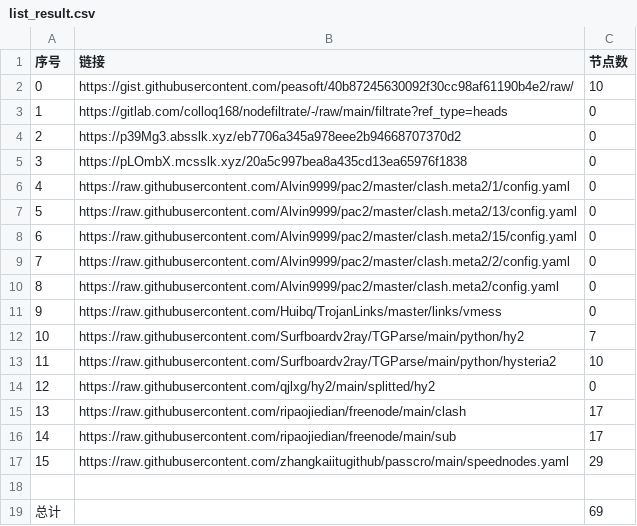
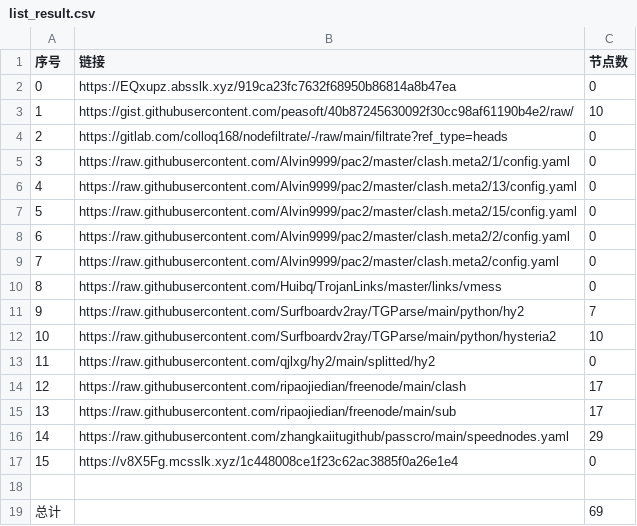
Before and after one commit to wangyu1997/NoMoreWalls, a CSV file: list_result.csv, drawn as a sheet; removed rows and columns are numbered as before the commit, all else as after; the diff names each change by its address in the sheet, - before the commit and + after, or states it on an @@ line.

```diff
--- a/list_result.csv
+++ b/list_result.csv
+row 2: 0 | https://EQxupz.absslk.xyz/919ca23fc7632f68950b86814a8b47ea | 0
@@ column A (序号) renumbered between rows 3 and 16 @@
-row 4: 2 | https://p39Mg3.absslk.xyz/eb7706a345a978eee2b94668707370d2 | 0
-row 5: 3 | https://pLOmbX.mcsslk.xyz/20a5c997bea8a435cd13ea65976f1838 | 0
+row 17: 15 | https://v8X5Fg.mcsslk.xyz/1c448008ce1f23c62ac3885f0a26e1e4 | 0
```
Also changed, not shown: 3 other files.
